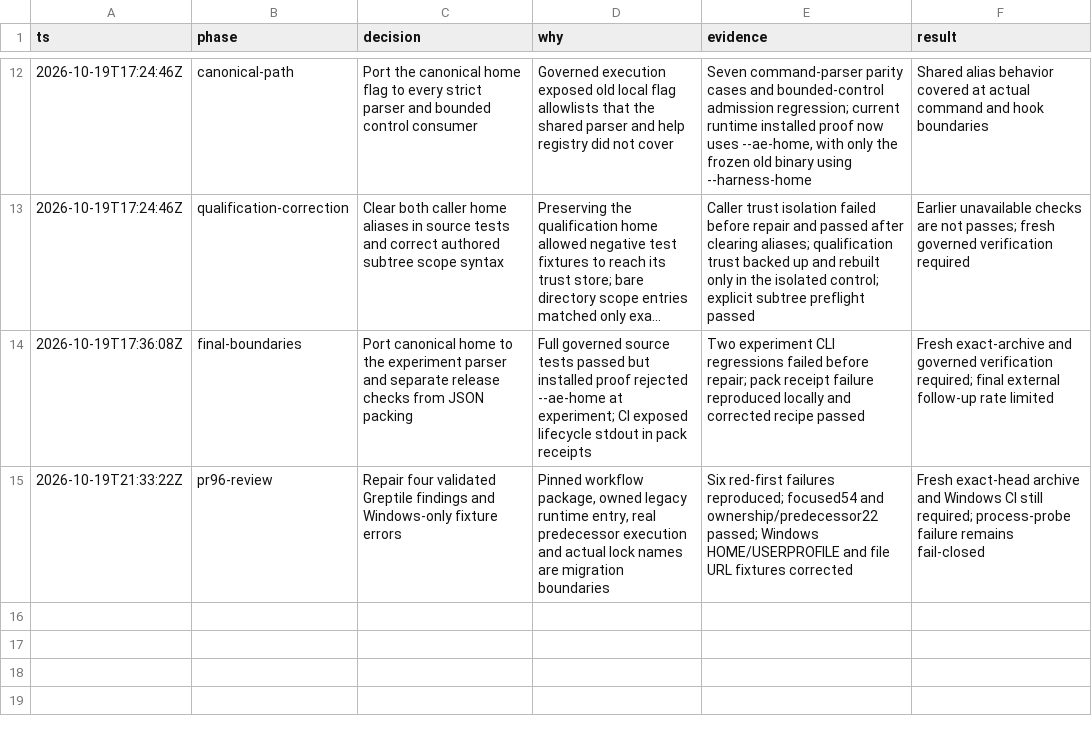
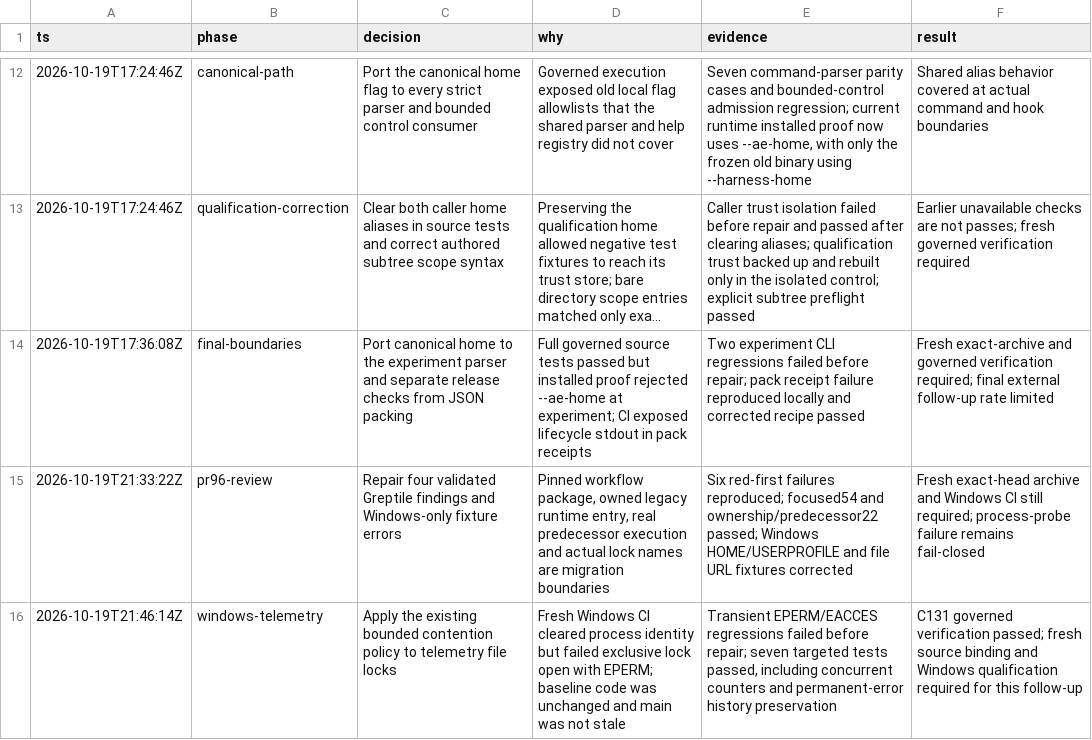
Before and after one commit to noodlemind/prompt-library, a TSV file: .audit/ae-cli-migration.tsv, drawn as a sheet; only a part is shown, gaps mark what is left out; long unchanged cells end in ….

Commit message:
fix(telemetry): retry bounded Windows lock contention

```diff
--- a/.audit/ae-cli-migration.tsv
+++ b/.audit/ae-cli-migration.tsv
@@ -15 +15,2 @@ ts	phase	decision	why	evidence	result
 2026-10-19T21:33:22Z	pr96-review	Repair four validated Greptile findings and Windows-only fixture errors	Pinned workflow package, owned legacy runtime entry, real predecessor execution and actual lock names are migration boundaries	Six red-first failures reproduced; focused54 and ownership/predecessor22 passed; Windows HOME/USERPROFILE and file URL fixtures corrected	Fresh exact-head archive and Windows CI still required; process-probe failure remains fail-closed
+2026-10-19T21:46:14Z	windows-telemetry	Apply the existing bounded contention policy to telemetry file locks	Fresh Windows CI cleared process identity but failed exclusive lock open with EPERM; baseline code was unchanged and main was not stale	Transient EPERM/EACCES regressions failed before repair; seven targeted tests passed, including concurrent counters and permanent-error history preservation	C131 governed verification passed; fresh source binding and Windows qualification required for this follow-up
```
Also changed, not shown: 2 other files.
